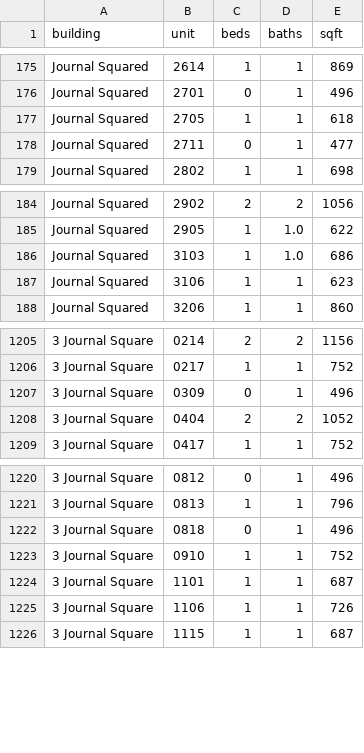
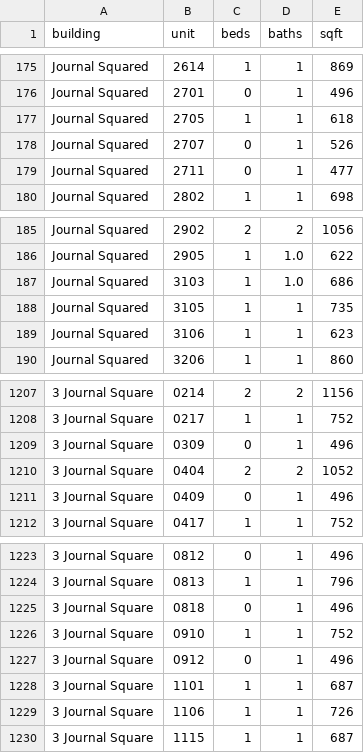
Before and after one commit to akski87/market-monitor, a CSV file: markets/jersey-city/data/exports/physical_attributes.csv, drawn as a sheet; only a part is shown, gaps mark what is left out; the diff names each change by its address in the sheet, - before the commit and + after, or states it on an @@ line.

```diff
--- a/markets/jersey-city/data/exports/physical_attributes.csv
+++ b/markets/jersey-city/data/exports/physical_attributes.csv
+row 178: Journal Squared | 2707 | 0 | 1 | 526
+row 188: Journal Squared | 3105 | 1 | 1 | 735
+row 1211: 3 Journal Square | 0409 | 0 | 1 | 496
+row 1227: 3 Journal Square | 0912 | 0 | 1 | 496
```
Also changed, not shown: markets/jersey-city/data/exports/units_12mo.csv, markets/jersey-city/data/exports/units_latest.csv, 26 other files.
